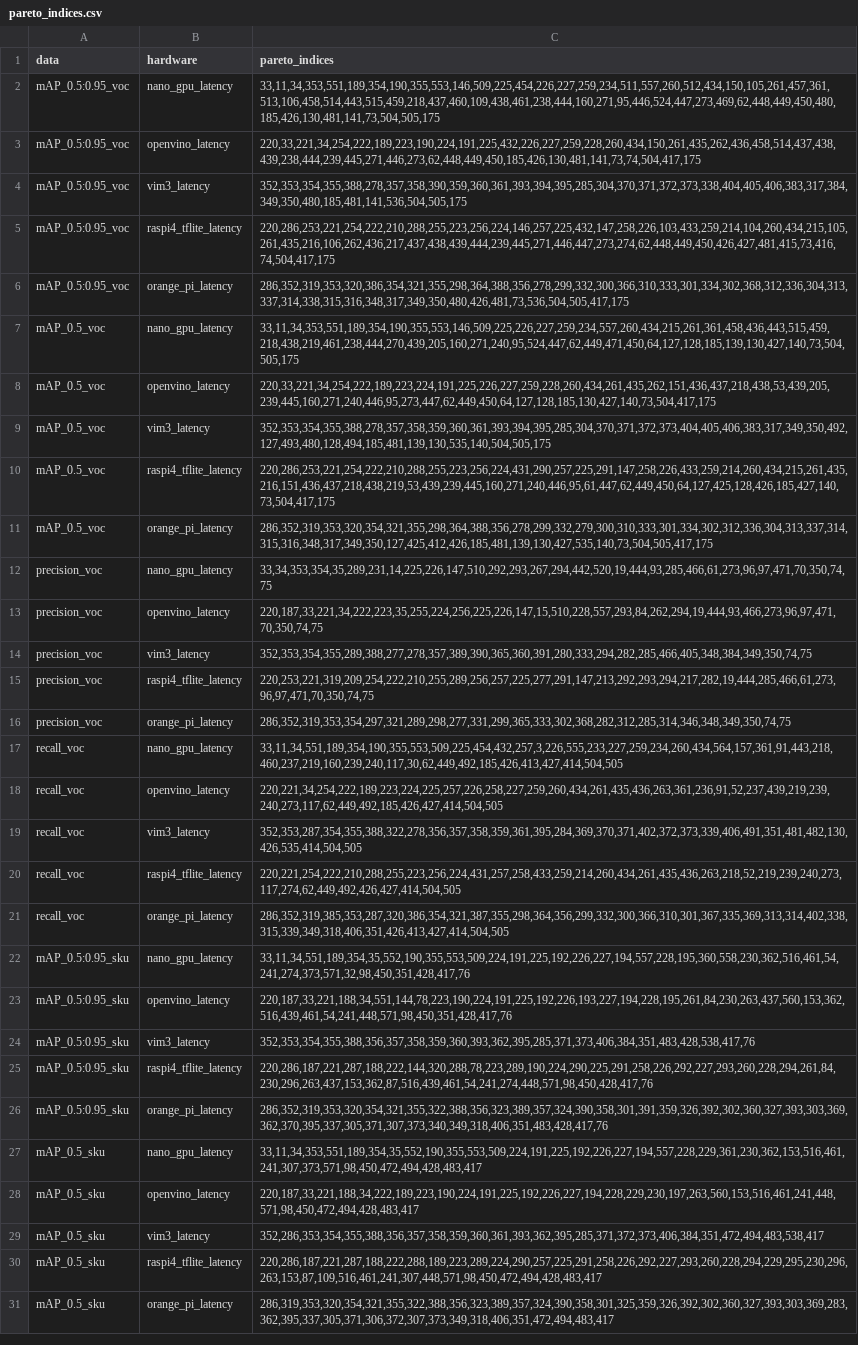
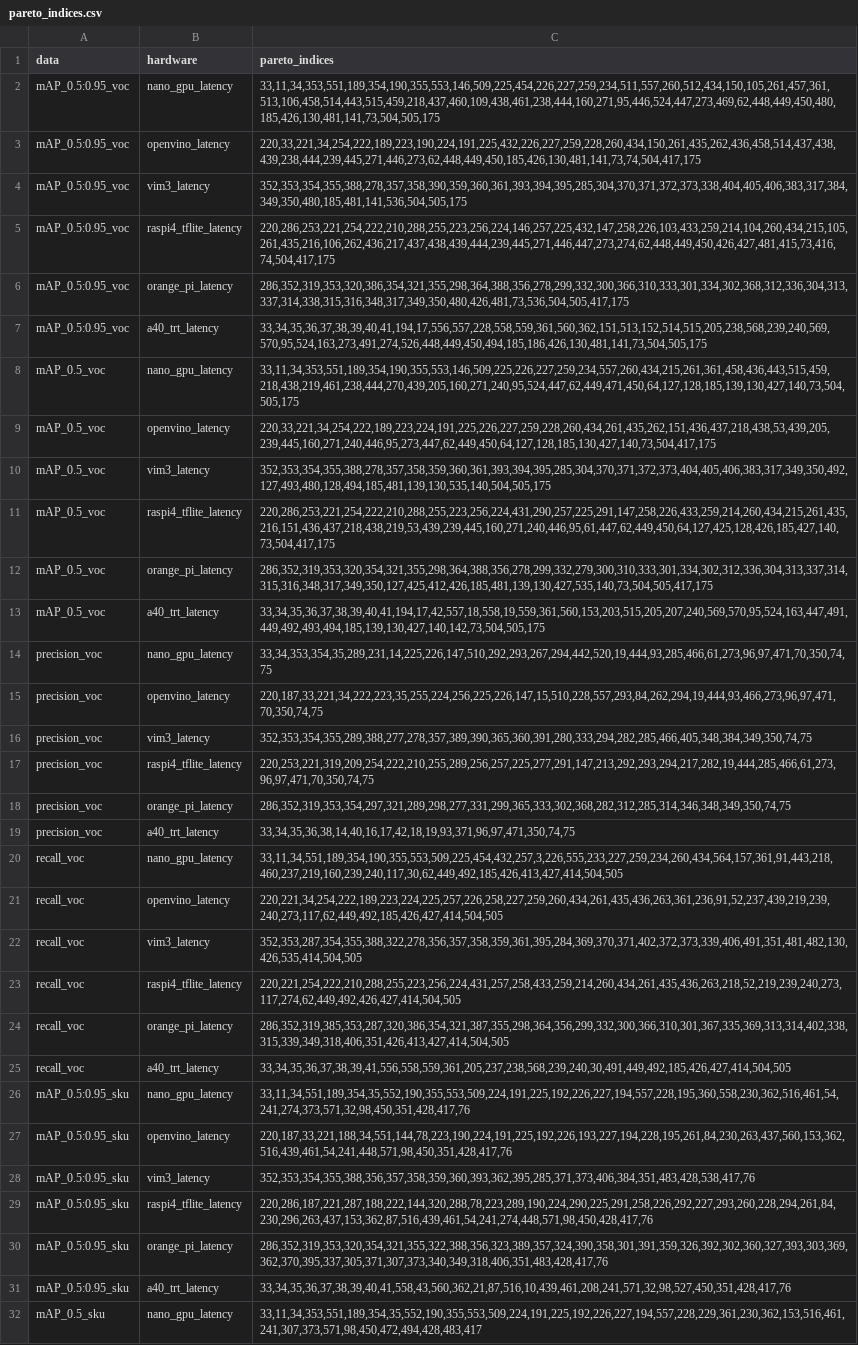
Before and after one commit to Deeplite/deeplite-torch-zoo, a CSV file: results/yolobench/pareto_indices.csv, drawn as a sheet; only a part is shown; the shorter side is filled out with more unchanged rows; the diff covers the shown part only; the diff names each change by its address in the sheet, - before the commit and + after, or states it on an @@ line.

Commit message:
add A40 TRT latency numbers for yolobench (#376)

```diff
--- a/results/yolobench/pareto_indices.csv
+++ b/results/yolobench/pareto_indices.csv
+row 7: mAP_0.5:0.95_voc | a40_trt_latency | 33,34,35,36,37,38,39,40,41,194,17,556,557,228,558,559,361,560,362,151,513,152,514,515,205,238,568,239,240,569,570,95,524,163,273,491,274,526,448,449,450,494,185,186,426,130,481,141,73,504,505,175
+row 13: mAP_0.5_voc | a40_trt_latency | 33,34,35,36,37,38,39,40,41,194,17,42,557,18,558,19,559,361,560,153,203,515,205,207,240,569,570,95,524,163,447,491,449,492,493,494,185,139,130,427,140,142,73,504,505,175
+row 19: precision_voc | a40_trt_latency | 33,34,35,36,38,14,40,16,17,42,18,19,93,371,96,97,471,350,74,75
+row 25: recall_voc | a40_trt_latency | 33,34,35,36,37,38,39,41,556,558,559,361,205,237,238,568,239,240,30,491,449,492,185,426,427,414,504,505
+row 31: mAP_0.5:0.95_sku | a40_trt_latency | 33,34,35,36,37,38,39,40,41,558,43,560,362,21,87,516,10,439,461,208,241,571,32,98,527,450,351,428,417,76
```
Also changed, not shown: 11 added rows elsewhere in this file, 2 other files.
